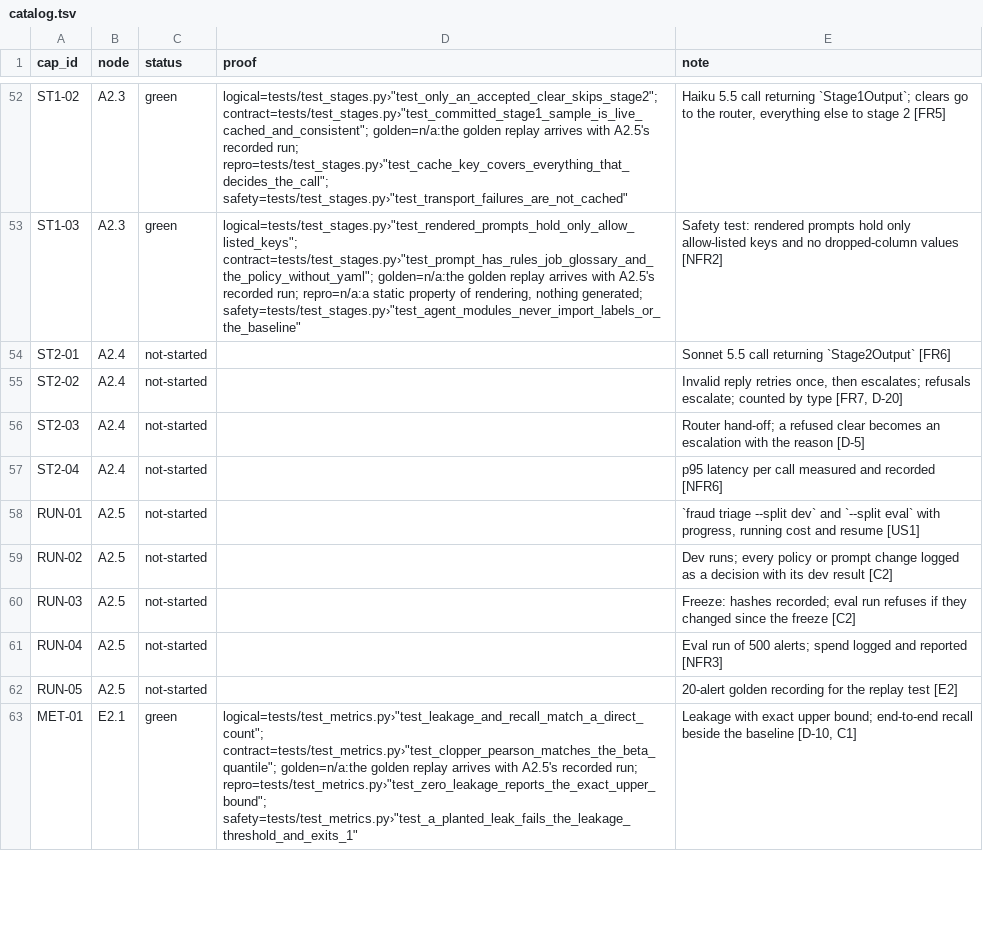
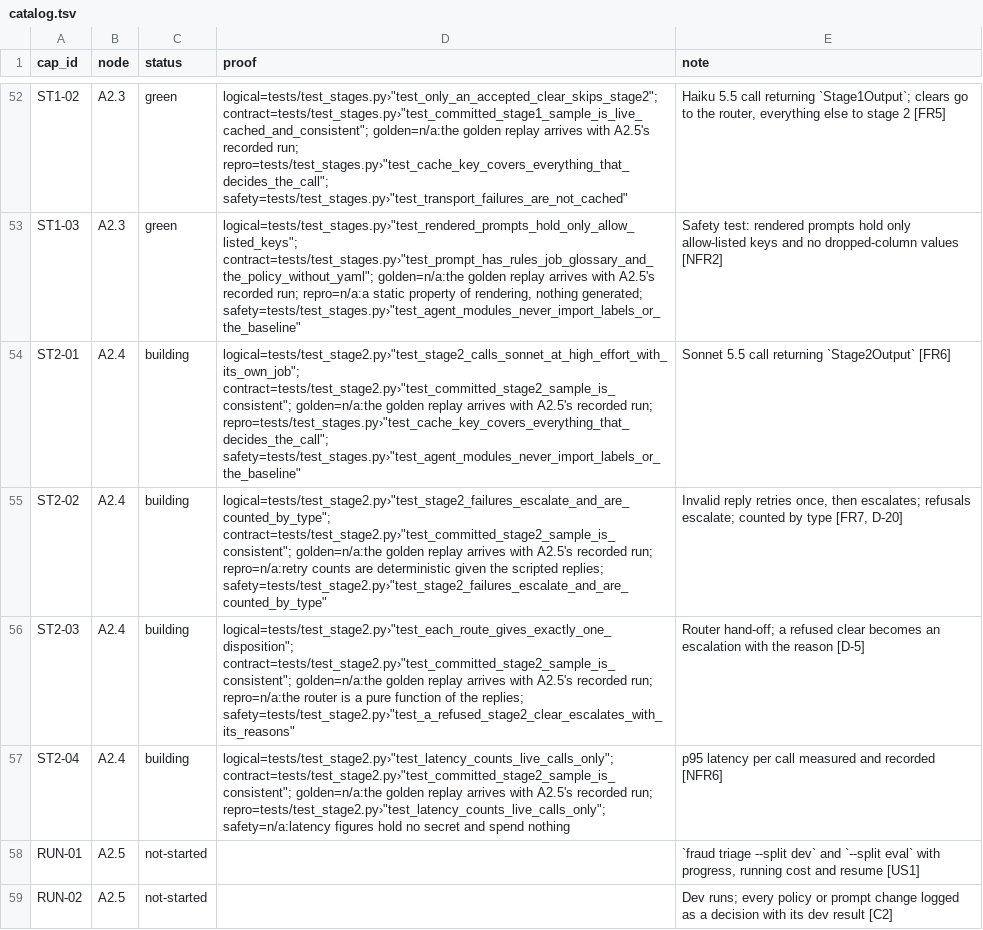
Before and after one commit to biplob819/fraud-review-bedrock, a TSV file: docs/graph/catalog.tsv, drawn as a sheet; only a part is shown, gaps mark what is left out; the shorter side is filled out with more unchanged rows.

```diff
--- a/docs/graph/catalog.tsv
+++ b/docs/graph/catalog.tsv
@@ -53,6 +53,6 @@ ST1-02	A2.3	green	"logical=tests/test_stages.py›""test_only_an_accepted_clear_
 ST1-03	A2.3	green	"logical=tests/test_stages.py›""test_rendered_prompts_hold_only_allow_listed_keys""; contract=tests/test_stages.py›""test_prompt_has_rules_job_glossary_and_the_policy_without_yaml""; golden=n/a:the golden replay arrives with A2.5's recorded run; repro=n/a:a static property of rendering, nothing generated; safety=tests/test_stages.py›""test_agent_modules_never_import_labels_or_the_baseline"""	Safety test: rendered prompts hold only allow-listed keys and no dropped-column values [NFR2]
-ST2-01	A2.4	not-started		Sonnet 5.5 call returning `Stage2Output` [FR6]
-ST2-02	A2.4	not-started		Invalid reply retries once, then escalates; refusals escalate; counted by type [FR7, D-20]
-ST2-03	A2.4	not-started		Router hand-off; a refused clear becomes an escalation with the reason [D-5]
-ST2-04	A2.4	not-started		p95 latency per call measured and recorded [NFR6]
+ST2-01	A2.4	building	"logical=tests/test_stage2.py›""test_stage2_calls_sonnet_at_high_effort_with_its_own_job""; contract=tests/test_stage2.py›""test_committed_stage2_sample_is_consistent""; golden=n/a:the golden replay arrives with A2.5's recorded run; repro=tests/test_stages.py›""test_cache_key_covers_everything_that_decides_the_call""; safety=tests/test_stages.py›""test_agent_modules_never_import_labels_or_the_baseline"""	Sonnet 5.5 call returning `Stage2Output` [FR6]
+ST2-02	A2.4	building	"logical=tests/test_stage2.py›""test_stage2_failures_escalate_and_are_counted_by_type""; contract=tests/test_stage2.py›""test_committed_stage2_sample_is_consistent""; golden=n/a:the golden replay arrives with A2.5's recorded run; repro=n/a:retry counts are deterministic given the scripted replies; safety=tests/test_stage2.py›""test_stage2_failures_escalate_and_are_counted_by_type"""	Invalid reply retries once, then escalates; refusals escalate; counted by type [FR7, D-20]
+ST2-03	A2.4	building	"logical=tests/test_stage2.py›""test_each_route_gives_exactly_one_disposition""; contract=tests/test_stage2.py›""test_committed_stage2_sample_is_consistent""; golden=n/a:the golden replay arrives with A2.5's recorded run; repro=n/a:the router is a pure function of the replies; safety=tests/test_stage2.py›""test_a_refused_stage2_clear_escalates_with_its_reasons"""	Router hand-off; a refused clear becomes an escalation with the reason [D-5]
+ST2-04	A2.4	building	"logical=tests/test_stage2.py›""test_latency_counts_live_calls_only""; contract=tests/test_stage2.py›""test_committed_stage2_sample_is_consistent""; golden=n/a:the golden replay arrives with A2.5's recorded run; repro=tests/test_stage2.py›""test_latency_counts_live_calls_only""; safety=n/a:latency figures hold no secret and spend nothing"	p95 latency per call measured and recorded [NFR6]
 RUN-01	A2.5	not-started		`fraud triage --split dev` and `--split eval` with progress, running cost and resume [US1]
```
Also changed, not shown: 12 other files.
